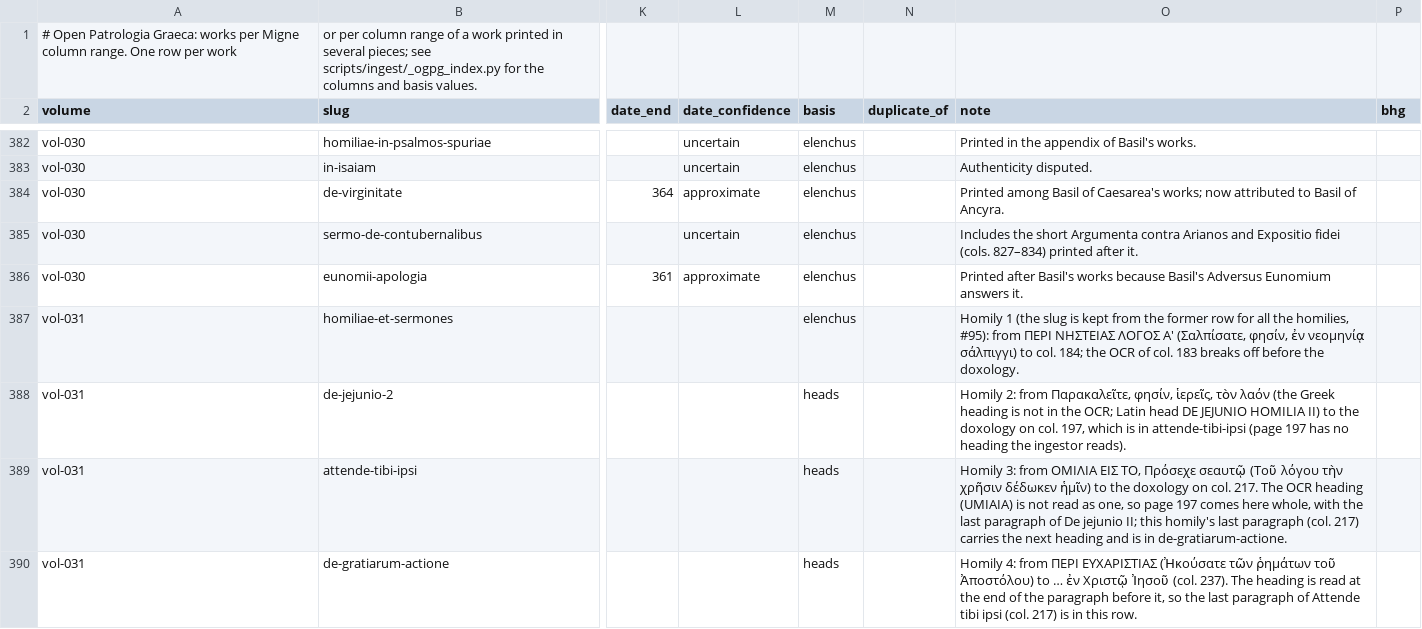
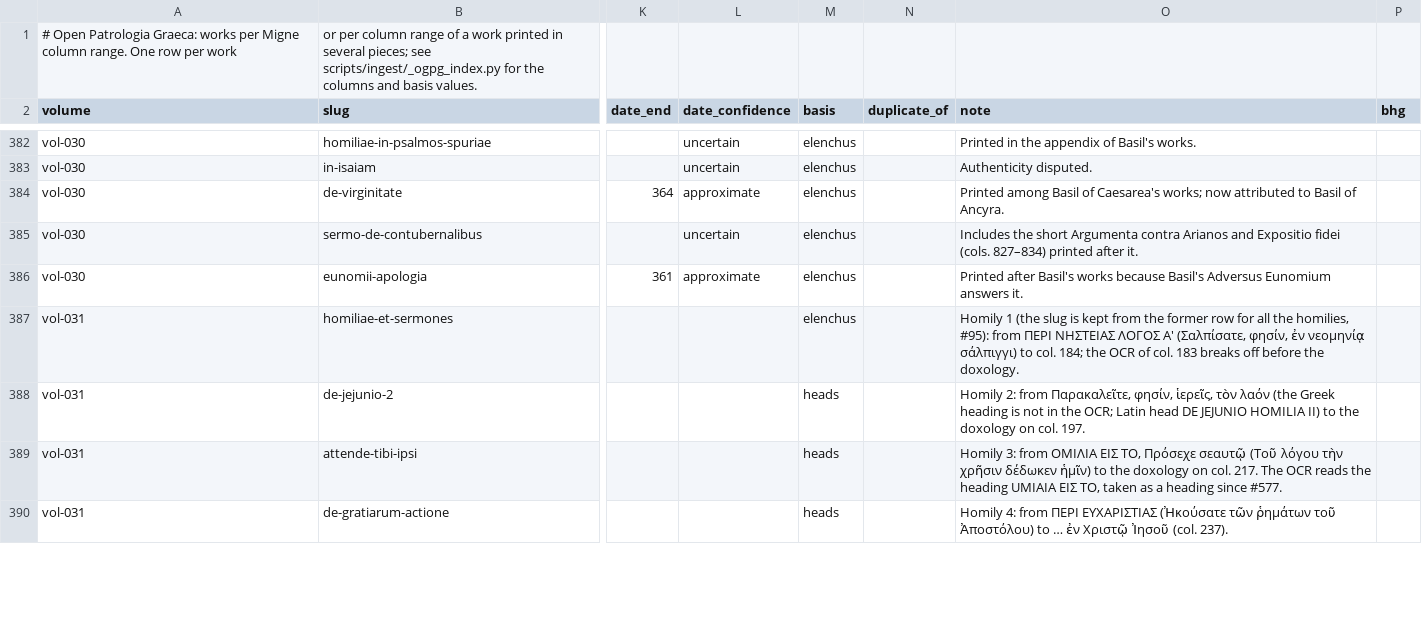
Before and after one commit to jaspax/patristica, a CSV file: scripts/ingest/data/ogpg_index.csv, drawn as a sheet; only a part is shown, gaps mark what is left out; the diff covers the shown part only; the diff names each change by its address in the sheet, - before the commit and + after, or states it on an @@ line.

```diff
--- a/scripts/ingest/data/ogpg_index.csv
+++ b/scripts/ingest/data/ogpg_index.csv
-O388 (note): …on col. 197, which is in attende-tibi-ipsi (page 197 has no heading the ingestor reads).
+O388 (note): …on col. 197.
-O389 (note): …The OCR heading (UMIAIA) is not read as one, so page 197 comes here whole, with the last paragraph of De jejunio II; this homily's last paragraph (col. 217) carries the next heading and is in de-gratiarum-actione.
+O389 (note): …The OCR reads the heading UMIAIA ΕΙΣ ΤΟ, taken as a heading since #577.
-O390 (note): …(col. 237). The heading is read at the end of the paragraph before it, so the last paragraph of Attende tibi ipsi (col. 217) is in this row.
+O390 (note): …(col. 237).
```
Also changed, not shown: 6 edited cells elsewhere in this file.
